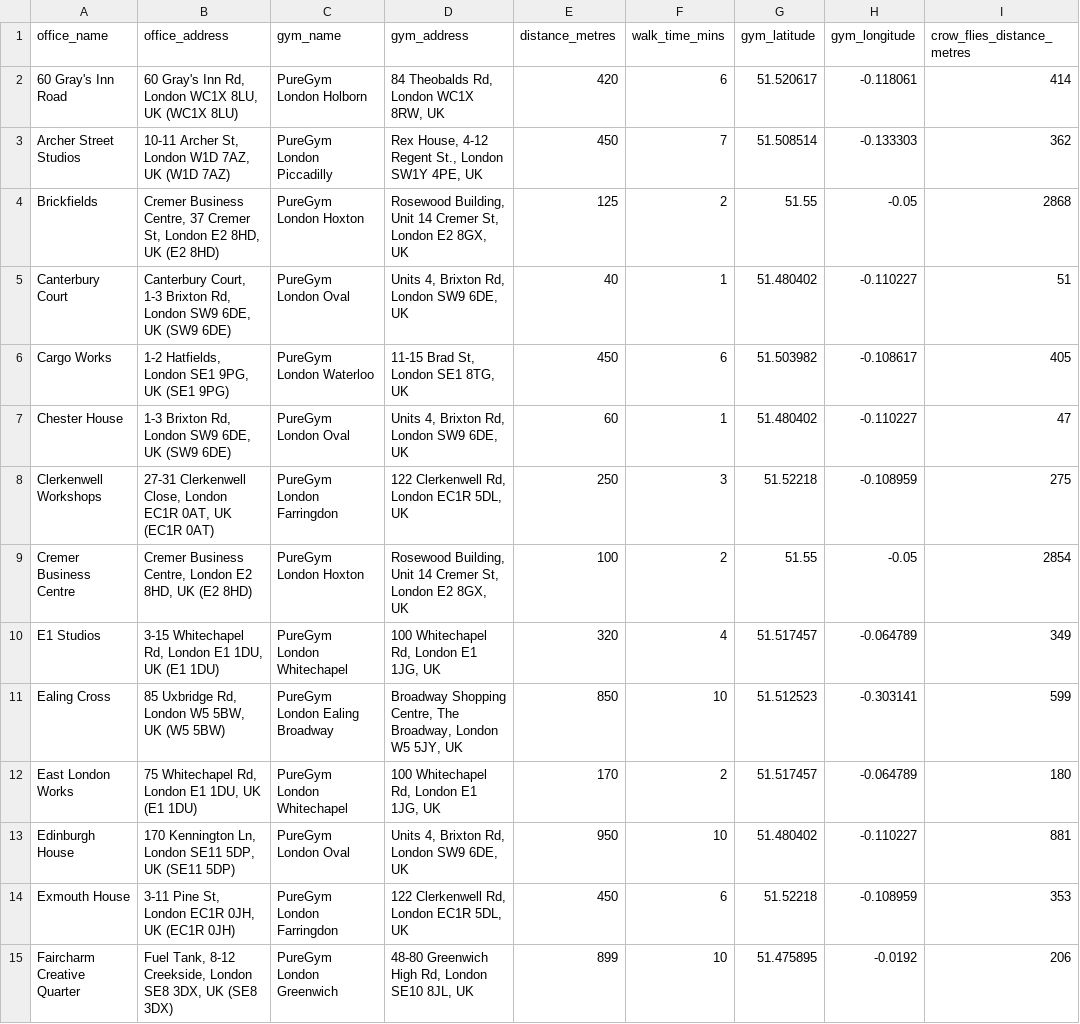
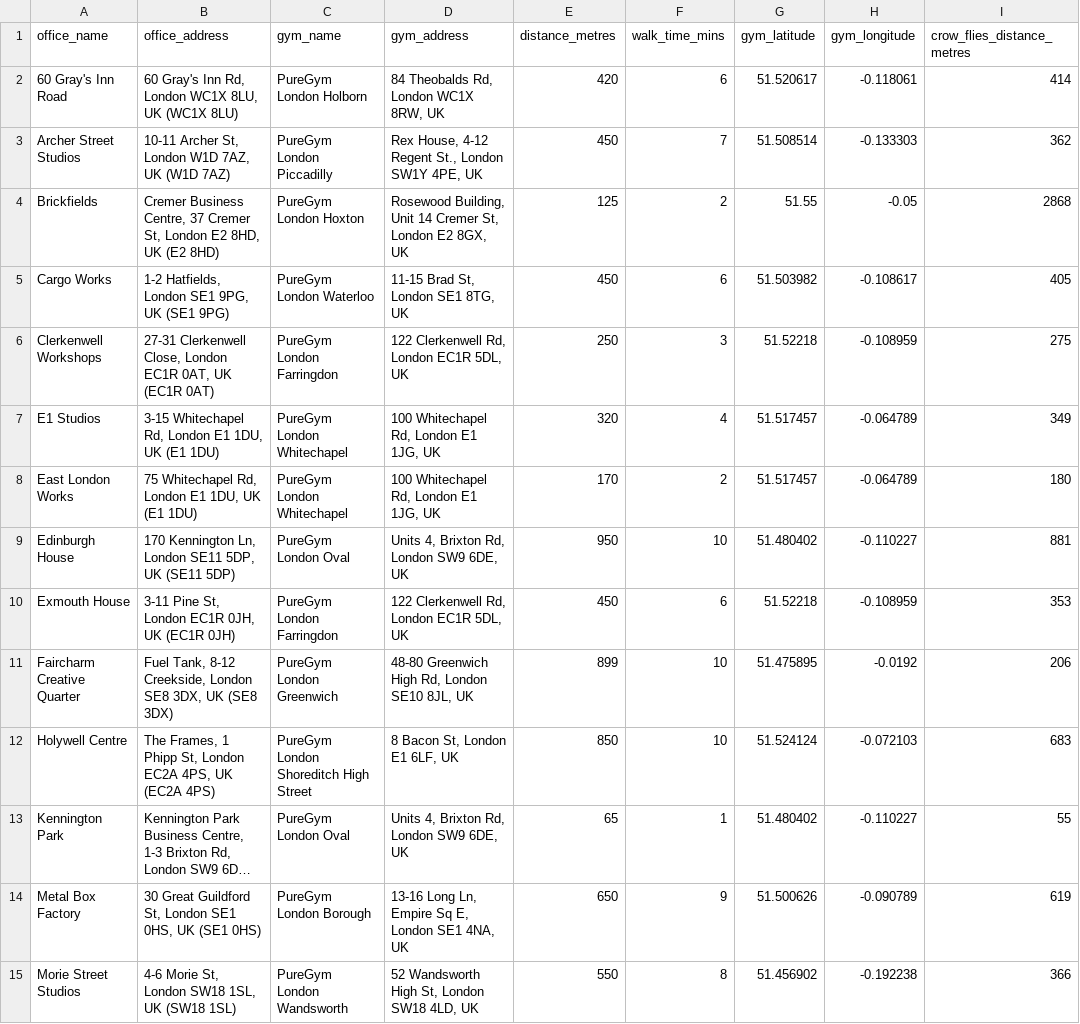
Before and after one commit to om2468/workspace_check, a CSV file: puregym_locations_geocoded.csv, drawn as a sheet; only a part is shown; the shorter side is filled out with more unchanged rows; long unchanged cells end in …; the diff covers the shown part only.

```diff
--- a/puregym_locations_geocoded.csv
+++ b/puregym_locations_geocoded.csv
@@ -4,9 +4,5 @@ Archer Street Studios,"10-11 Archer St, London W1D 7AZ, UK (W1D 7AZ)",PureGym Lo
 Brickfields,"Cremer Business Centre, 37 Cremer St, London E2 8HD, UK (E2 8HD)",PureGym London Hoxton,"Rosewood Building, Unit 14 Cremer St, London E2 8GX, UK",125,2,51.55,-0.05,2868
-Canterbury Court,"Canterbury Court, 1-3 Brixton Rd, London SW9 6DE, UK (SW9 6DE)",PureGym London Oval,"Units 4, Brixton Rd, London SW9 6DE, UK",40,1,51.480402,-0.110227,51
 Cargo Works,"1-2 Hatfields, London SE1 9PG, UK (SE1 9PG)",PureGym London Waterloo,"11-15 Brad St, London SE1 8TG, UK",450,6,51.503982,-0.108617,405
-Chester House,"1-3 Brixton Rd, London SW9 6DE, UK (SW9 6DE)",PureGym London Oval,"Units 4, Brixton Rd, London SW9 6DE, UK",60,1,51.480402,-0.110227,47
 Clerkenwell Workshops,"27-31 Clerkenwell Close, London EC1R 0AT, UK (EC1R 0AT)",PureGym London Farringdon,"122 Clerkenwell Rd, London EC1R 5DL, UK",250,3,51.52218,-0.108959,275
-Cremer Business Centre,"Cremer Business Centre, London E2 8HD, UK (E2 8HD)",PureGym London Hoxton,"Rosewood Building, Unit 14 Cremer St, London E2 8GX, UK",100,2,51.55,-0.05,2854
 E1 Studios,"3-15 Whitechapel Rd, London E1 1DU, UK (E1 1DU)",PureGym London Whitechapel,"100 Whitechapel Rd, London E1 1JG, UK",320,4,51.517457,-0.064789,349
-Ealing Cross,"85 Uxbridge Rd, London W5 5BW, UK (W5 5BW)",PureGym London Ealing Broadway,"Broadway Shopping Centre, The Broadway, London W5 5JY, UK",850,10,51.512523,-0.303141,599
 East London Works,"75 Whitechapel Rd, London E1 1DU, UK (E1 1DU)",PureGym London Whitechapel,"100 Whitechapel Rd, London E1 1JG, UK",170,2,51.517457,-0.064789,180
```
Also changed, not shown: 4 removed rows elsewhere in this file, gymgroup_locations.csv, gymgroup_locations_geocoded.csv, 11 other files.
